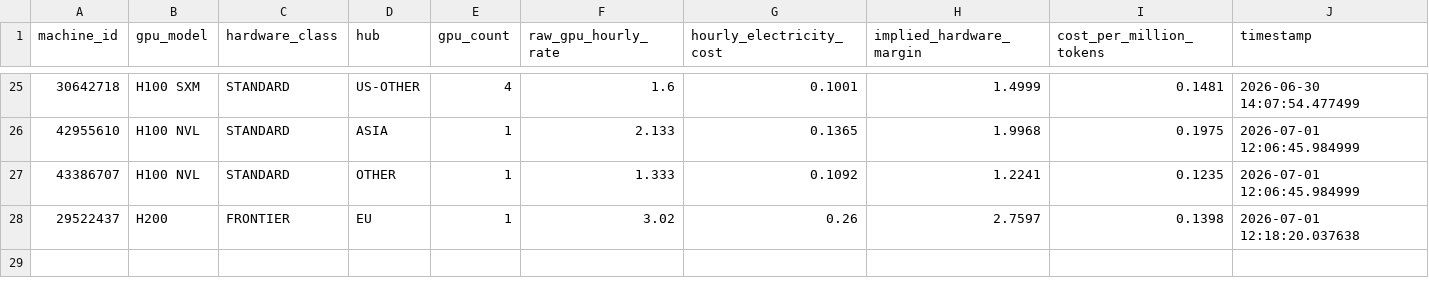
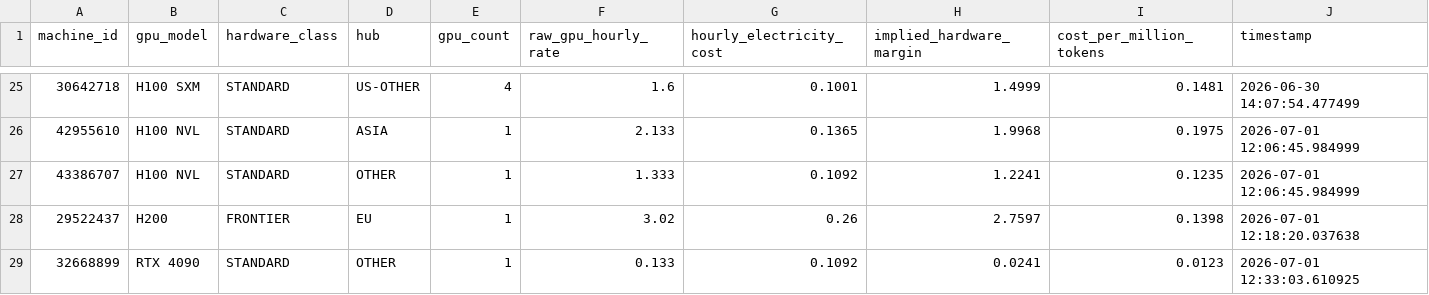
Before and after one commit to davesbecker/compute-index, a CSV file: proprietary_compute_index_feed.csv, drawn as a sheet; only a part is shown, gaps mark what is left out.

Commit message:
Automated data feed update

```diff
--- a/proprietary_compute_index_feed.csv
+++ b/proprietary_compute_index_feed.csv
@@ -28 +28,2 @@ machine_id,gpu_model,hardware_class,hub,gpu_count,raw_gpu_hourly_rate,hourly_ele
 29522437,H200,FRONTIER,EU,1,3.02,0.26,2.7597,0.1398,2026-07-01 12:18:20.037638
+32668899,RTX 4090,STANDARD,OTHER,1,0.133,0.1092,0.0241,0.0123,2026-07-01 12:33:03.610925
```
